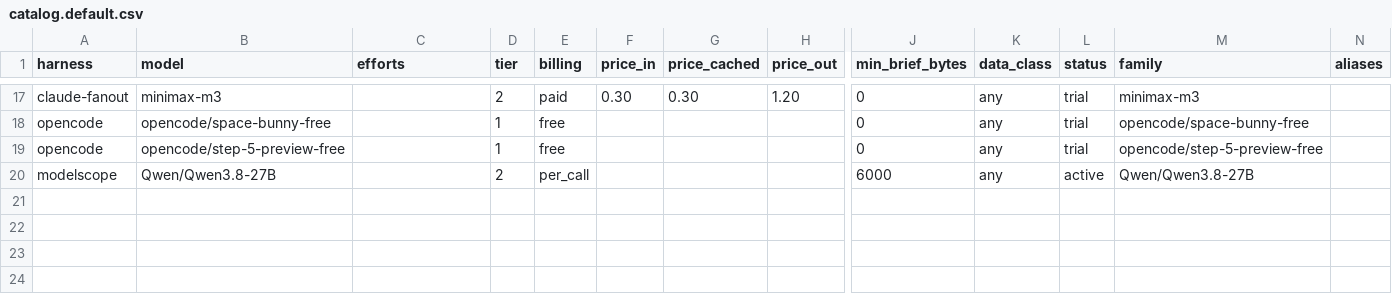
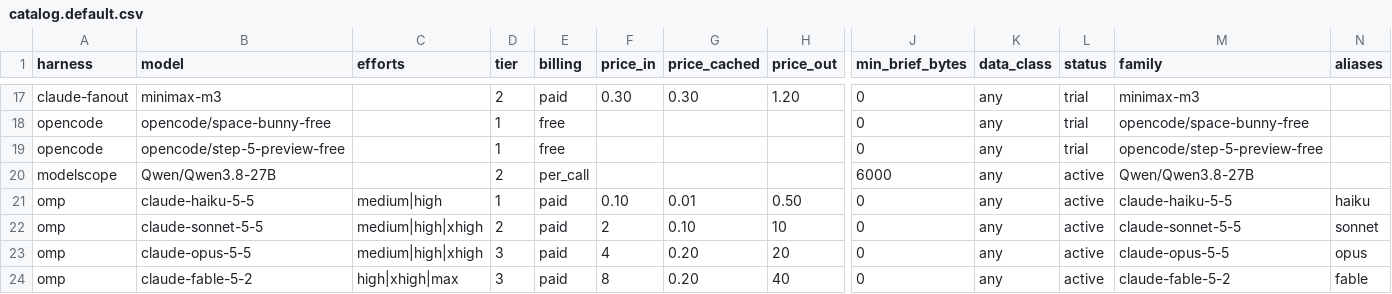
Before and after one commit to AlaskanTuna/agent-ops, a CSV file: fanout/catalog/catalog.default.csv, drawn as a sheet; only a part is shown, gaps mark what is left out; rows hold the shown columns only; the diff names each change by its address in the sheet, - before the commit and + after, or states it on an @@ line.

```diff
--- a/fanout/catalog/catalog.default.csv
+++ b/fanout/catalog/catalog.default.csv
+row 21: omp | claude-haiku-5-5 | medium|high | 1 | paid | 0.10 | 0.01 | 0.50 | 0 | any | active | claude-haiku-5-5 | haiku
+row 22: omp | claude-sonnet-5-5 | medium|high|xhigh | 2 | paid | 2 | 0.10 | 10 | 0 | any | active | claude-sonnet-5-5 | sonnet
+row 23: omp | claude-opus-5-5 | medium|high|xhigh | 3 | paid | 4 | 0.20 | 20 | 0 | any | active | claude-opus-5-5 | opus
+row 24: omp | claude-fable-5-2 | high|xhigh|max | 3 | paid | 8 | 0.20 | 40 | 0 | any | active | claude-fable-5-2 | fable
```
Also changed, not shown: 7 other files.
